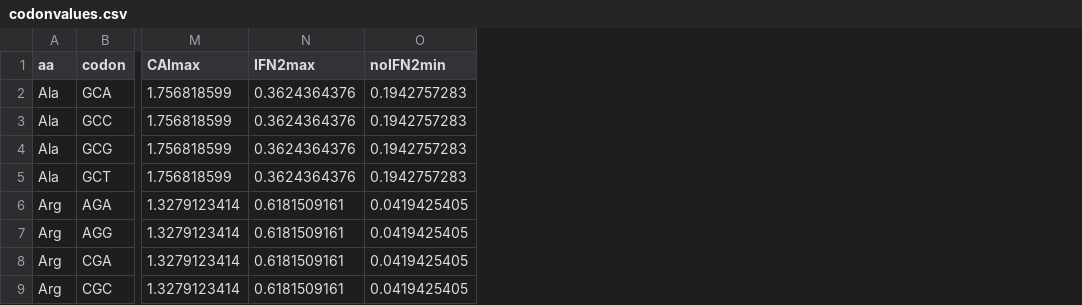
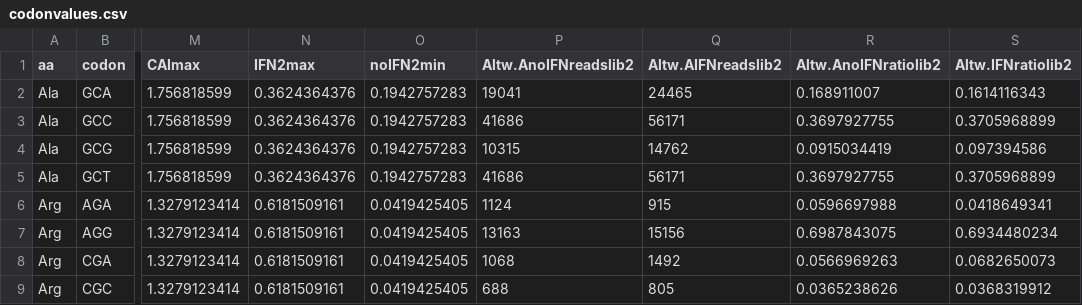
Before and after one commit to wilkelab/influenza_codon_usage, a CSV file: codonvalues.csv, drawn as a sheet; only a part is shown, gaps mark what is left out; the diff names each change by its address in the sheet, - before the commit and + after, or states it on an @@ line.

```diff
--- a/codonvalues.csv
+++ b/codonvalues.csv
+column P (Altw.AnoIFNreadslib2), rows 2-9: 19041 | 41686 | 10315 | 41686 | 1124 | 13163 | 1068 | 688
+column Q (Altw.AIFNreadslib2), rows 2-9: 24465 | 56171 | 14762 | 56171 | 915 | 15156 | 1492 | 805
+column R (Altw.AnoIFNratiolib2), rows 2-9: 0.168911007 | 0.3697927755 | 0.0915034419 | 0.3697927755 | 0.0596697988 | 0.6987843075 | 0.0566969263 | 0.0365238626
+column S (Altw.IFNratiolib2), rows 2-9: 0.1614116343 | 0.3705968899 | 0.097394586 | 0.3705968899 | 0.0418649341 | 0.6934480234 | 0.0682650073 | 0.0368319912
```
Also changed, not shown: 3 other files.
